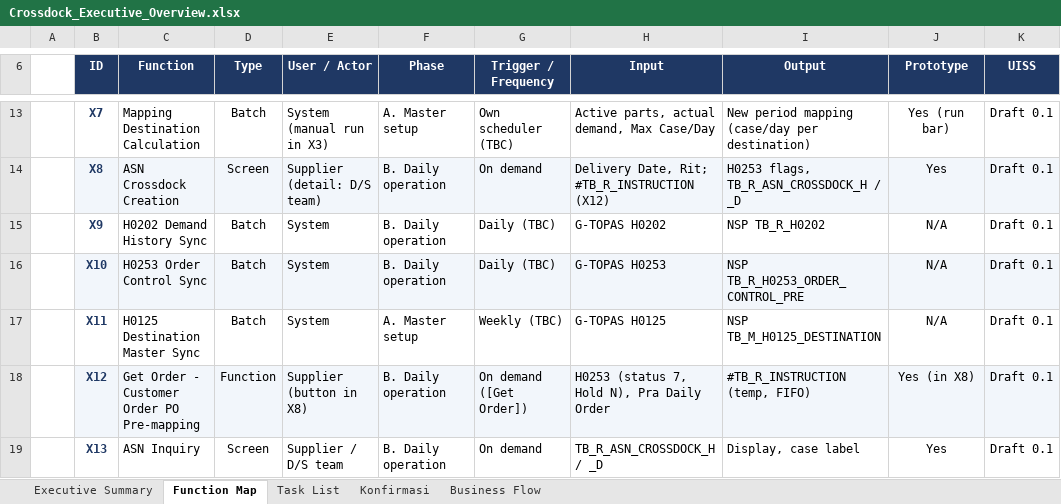
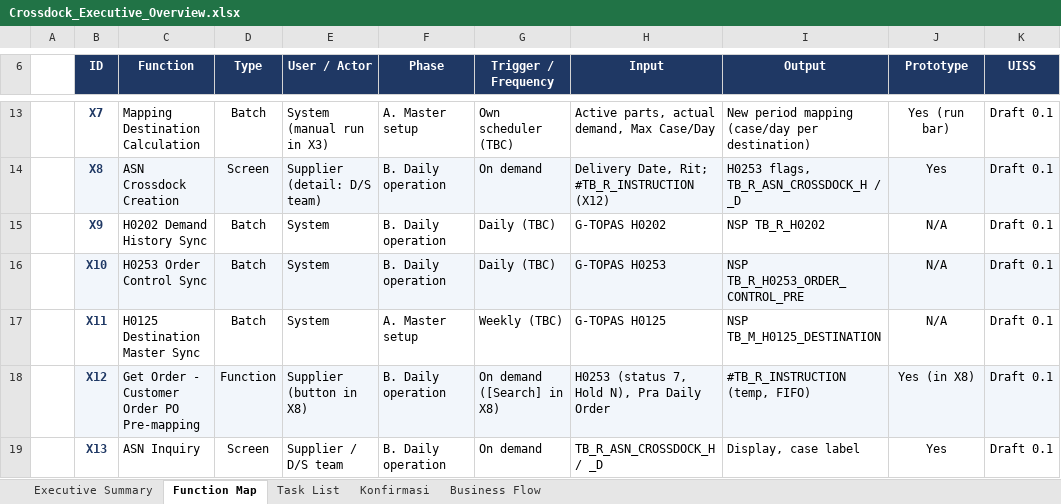
Before and after one commit to ivanrayhannn/crossdockpoc, an Excel workbook: deliverables/exec/Crossdock_Executive_Overview.xlsx, sheet Function Map, drawn as a sheet; only a part is shown, gaps mark what is left out; values as stored, in another font and other column widths than the file's, no borders; the diff names each change by its address in the sheet, - before the commit and + after, or states it on an @@ line.

```diff
--- a/deliverables/exec/Crossdock_Executive_Overview.xlsx (sheet Function Map)
+++ b/deliverables/exec/Crossdock_Executive_Overview.xlsx (sheet Function Map)
-G18 (Trigger / Frequency): On demand ([Get Order])
+G18 (Trigger / Frequency): On demand ([Search] in X8)
```
Also changed, not shown: sheet Business Flow, sheet Executive Summary, deliverables/uiss/X12_UISS_Batch_GetOrderPOPreMapping.xlsx, deliverables/uiss/X13_UISS_Screen_ASNInquiry.xlsx, 36 other files.
